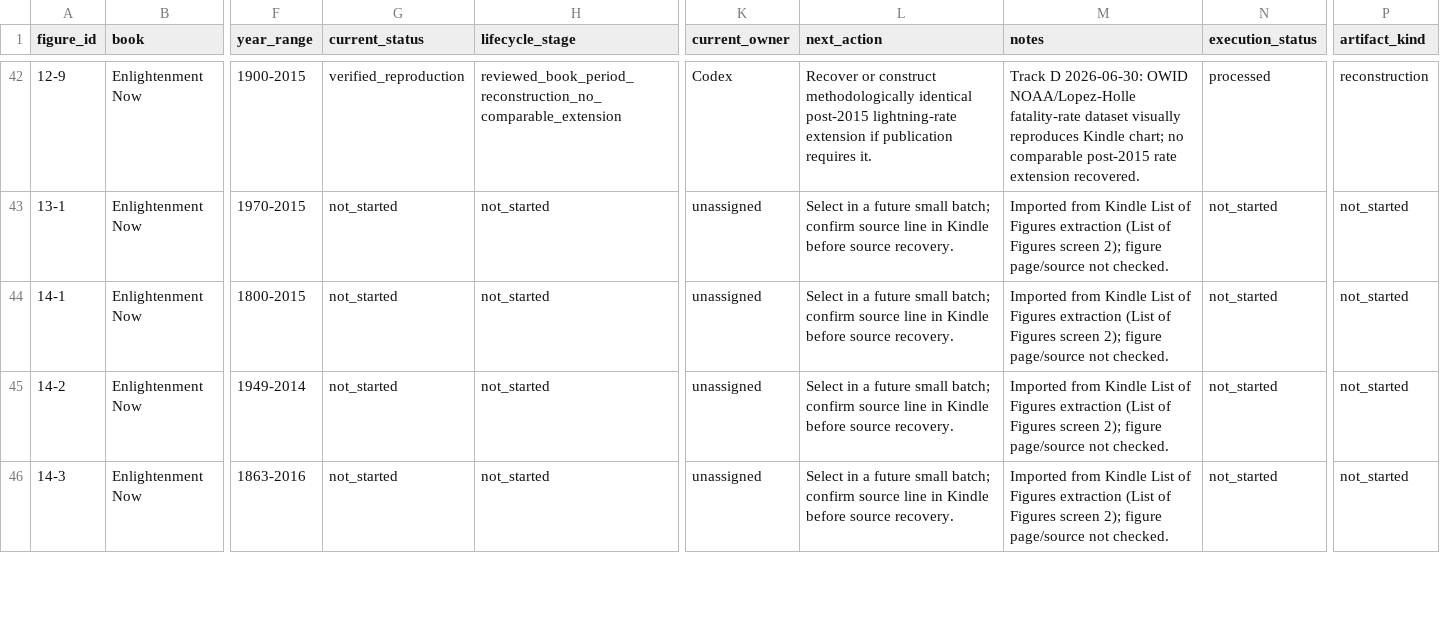
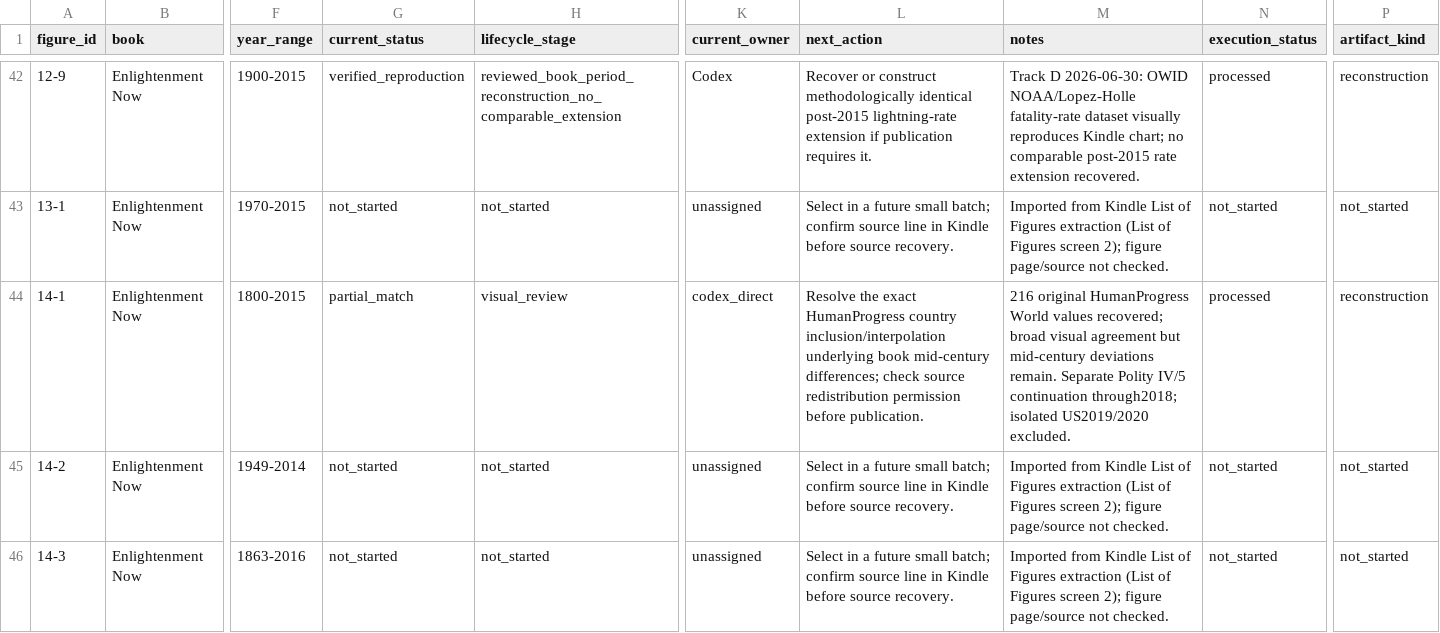
Before and after one commit to J-Chamberlain/pinker_charts, a CSV file: data/figure_registry.csv, drawn as a sheet; only a part is shown, gaps mark what is left out; the diff names each change by its address in the sheet, - before the commit and + after, or states it on an @@ line.

```diff
--- a/data/figure_registry.csv
+++ b/data/figure_registry.csv
-G44 (current_status): not_started
+G44 (current_status): partial_match
-H44 (lifecycle_stage): not_started
+H44 (lifecycle_stage): visual_review
-K44 (current_owner): unassigned
+K44 (current_owner): codex_direct
-L44 (next_action): Select in a future small batch; confirm source line in Kindle before source recovery.
+L44 (next_action): Resolve the exact HumanProgress country inclusion/interpolation underlying book mid-century differences; check source redistribution permission before publication.
-M44 (notes): Imported from Kindle List of Figures extraction (List of Figures screen 2); figure page/source not checked.
+M44 (notes): 216 original HumanProgress World values recovered; broad visual agreement but mid-century deviations remain. Separate Polity IV/5 continuation through2018; isolated US2019/2020 excluded.
-N44 (execution_status): not_started
+N44 (execution_status): processed
-P44 (artifact_kind): not_started
+P44 (artifact_kind): reconstruction
```
Also changed, not shown: data/metadata/figure_metadata.csv, 40 other files.
